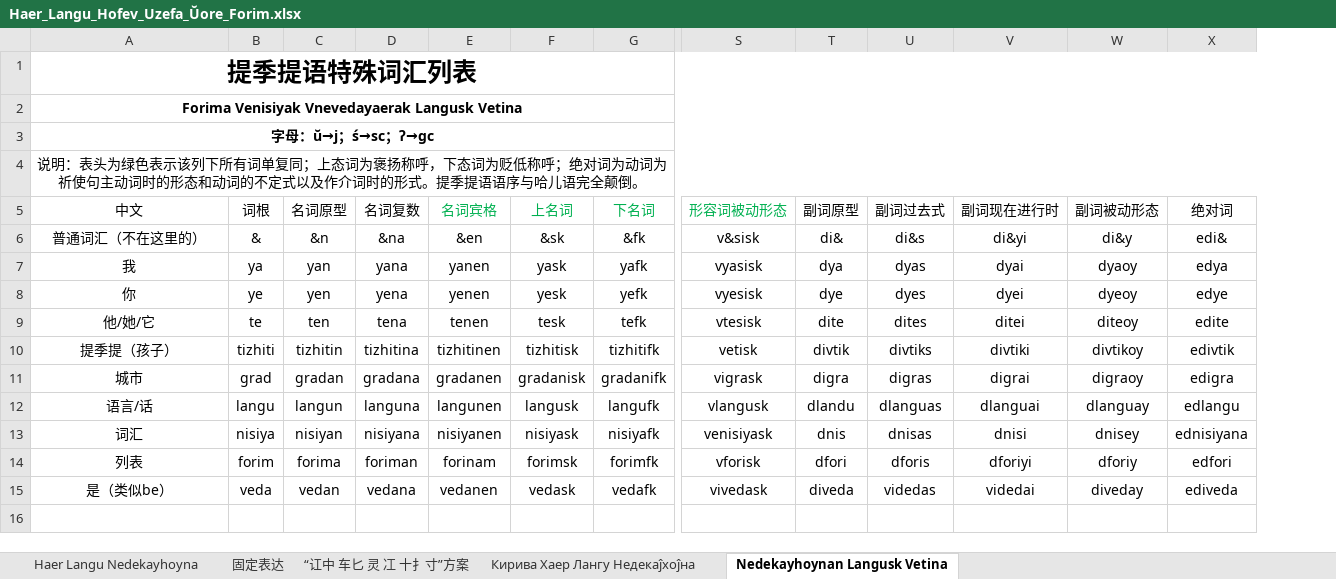
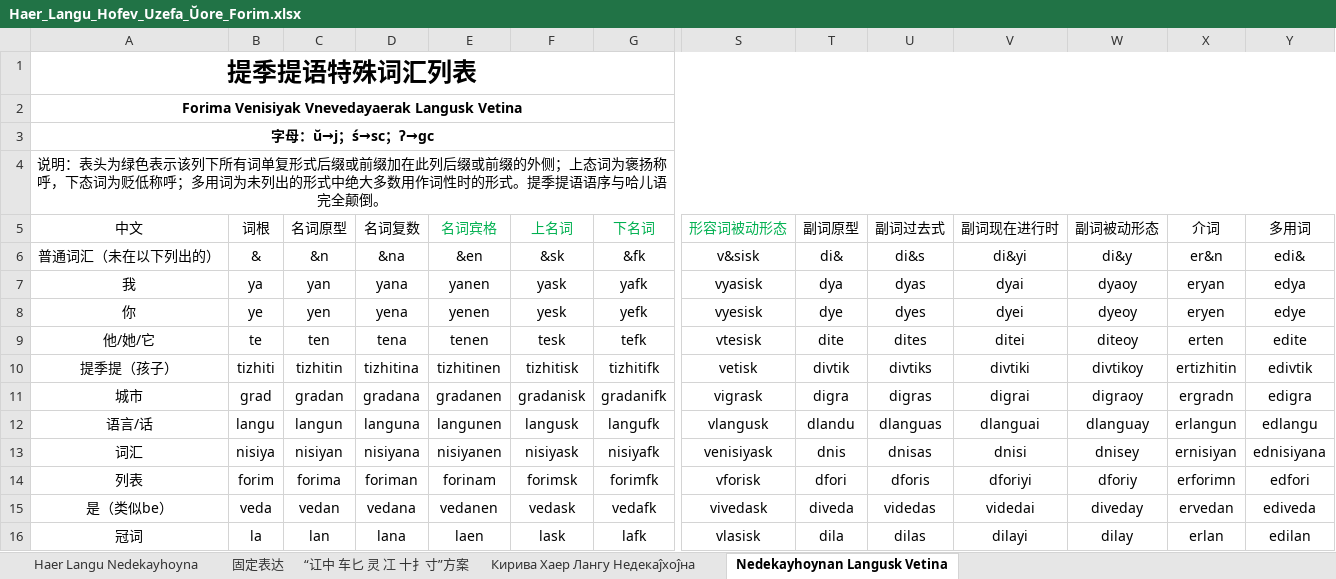
Before and after one commit to hssrgov/hssrgov.github.io, an Excel workbook: Haer_Langu_Hofev_Uzefa_Ŭore_Forim.xlsx, sheet Nedekayhoynan Langusk Vetina, drawn as a sheet; only a part is shown, gaps mark what is left out; values as stored, in another font and other column widths than the file's, no borders; addresses are those after the commit; rows hold the shown columns only; the diff names each change by its address in the sheet, - before the commit and + after, or states it on an @@ line.

```diff
--- a/Haer_Langu_Hofev_Uzefa_Ŭore_Forim.xlsx (sheet Nedekayhoynan Langusk Vetina)
+++ b/Haer_Langu_Hofev_Uzefa_Ŭore_Forim.xlsx (sheet Nedekayhoynan Langusk Vetina)
+column X (介词), rows 6-15: er&n | eryan | eryen | erten | ertizhitin | ergradn | erlangun | ernisiyan | erforimn | ervedan
-A4 (中文): …有词单复同；上态词为褒扬称呼，下态词为贬低称呼；绝对词为动词为祈使句主动词时的形态和动词的不定式以及作介词时的形式…
+A4 (中文): …有词单复形式后缀或前缀加在此列后缀或前缀的外侧；上态词为褒扬称呼，下态词为贬低称呼；多用词为未列出的形式中绝大多数用作词性时的形式…
-Y5: 绝对词
+Y5: 多用词
-A6 (中文): 普通词汇（不在这里的）
+A6 (中文): 普通词汇（未在以下列出的）
+row 16: 冠词 | la | lan | lana | laen | lask | lafk | vlasisk | dila | dilas | dilayi | dilay | erlan | edilan
```
Also changed, not shown: sheet Haer Langu Nedekayhoyna, 14 other files.
